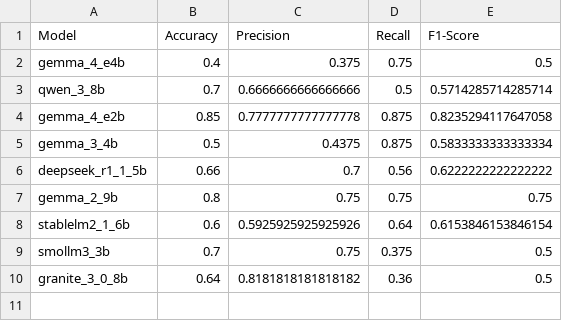
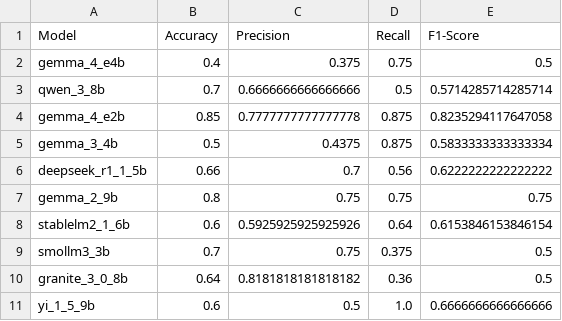
Before and after one commit to kvdep/NLP_CLICKBAIT_PROMPTING_EXP_LOG, a CSV file: results/zero_shot_summary_metrics.csv, drawn as a sheet.

Commit message:
[MAIN] Add exp zero_shot for heavy model yi_1_5_9b

```diff
--- a/results/zero_shot_summary_metrics.csv
+++ b/results/zero_shot_summary_metrics.csv
@@ -10 +10,2 @@ smollm3_3b,0.7,0.75,0.375,0.5
 granite_3_0_8b,0.64,0.8181818181818182,0.36,0.5
+yi_1_5_9b,0.6,0.5,1.0,0.6666666666666666
```
Also changed, not shown: 2 other files.
